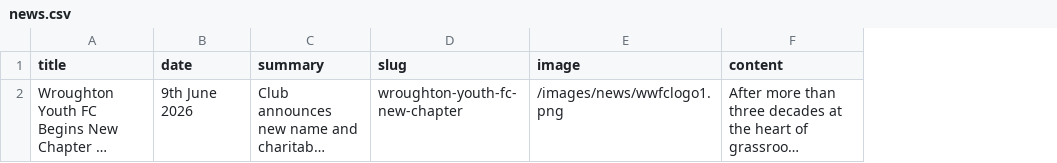
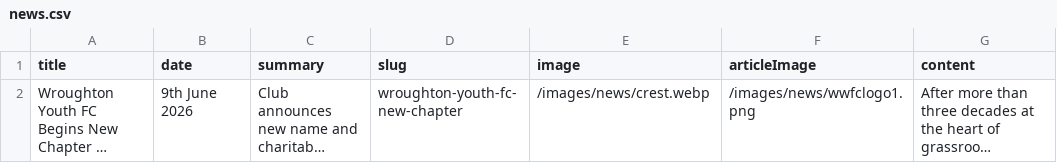
Before and after one commit to WWFC-Apps/wwfc-website, a CSV file: src/data/news.csv, drawn as a sheet; long unchanged cells end in …; the diff names each change by its address in the sheet, - before the commit and + after, or states it on an @@ line.

Commit message:
news2

```diff
--- a/src/data/news.csv
+++ b/src/data/news.csv
+column F (articleImage), row 2: /images/news/wwfclogo1.png
-E2 (image): /images/news/wwfclogo1.png
+E2 (image): /images/news/crest.webp
```
